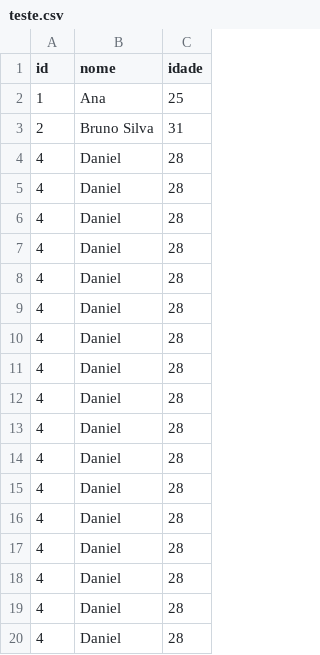
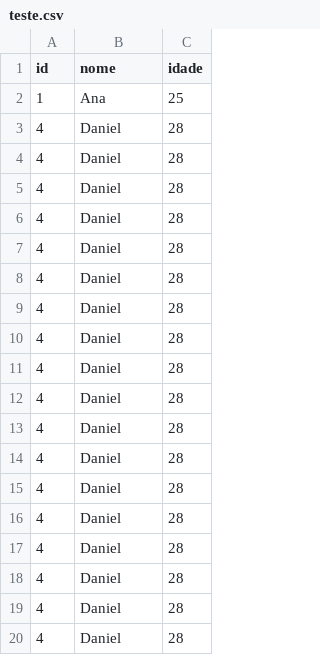
Before and after one commit to guilherme-rods/ProjetoJava, a CSV file: dbbanco/teste.csv, drawn as a sheet; only a part is shown; the shorter side is filled out with more unchanged rows.

```diff
--- a/dbbanco/teste.csv
+++ b/dbbanco/teste.csv
@@ -2,3 +2,17 @@ id;nome;idade
 1;Ana;25
-2;Bruno Silva;31
+4;Daniel;28
+4;Daniel;28
+4;Daniel;28
+4;Daniel;28
+4;Daniel;28
+4;Daniel;28
+4;Daniel;28
+4;Daniel;28
+4;Daniel;28
+4;Daniel;28
+4;Daniel;28
+4;Daniel;28
+4;Daniel;28
+4;Daniel;28
+4;Daniel;28
 4;Daniel;28
```
Also changed, not shown: dbbanco/contas.csv, 7 other files.
